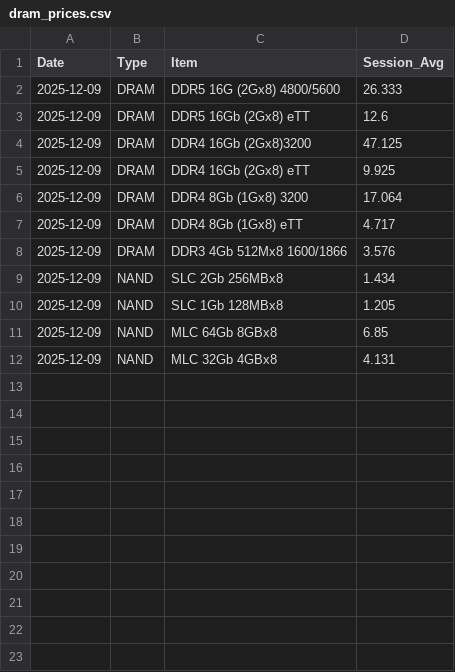
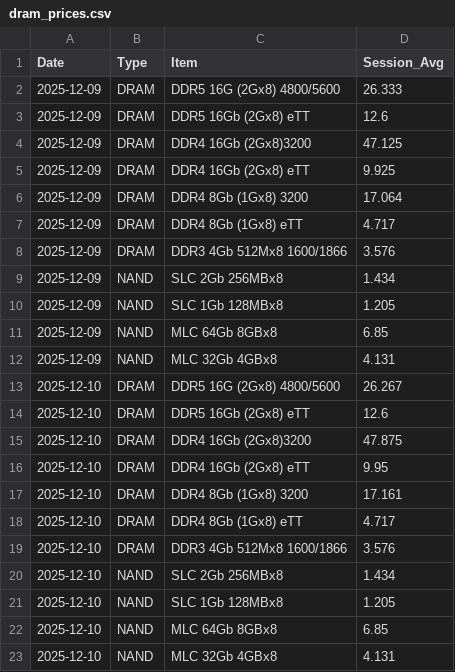
Before and after one commit to scrancap81/dram-price-tracker, a CSV file: dram_prices.csv, drawn as a sheet; the diff names each change by its address in the sheet, - before the commit and + after, or states it on an @@ line.

```diff
--- a/dram_prices.csv
+++ b/dram_prices.csv
+row 13: 2025-12-10 | DRAM | DDR5 16G (2Gx8) 4800/5600 | 26.267
+row 14: 2025-12-10 | DRAM | DDR5 16Gb (2Gx8) eTT | 12.6
+row 15: 2025-12-10 | DRAM | DDR4 16Gb (2Gx8)3200 | 47.875
+row 16: 2025-12-10 | DRAM | DDR4 16Gb (2Gx8) eTT | 9.95
+row 17: 2025-12-10 | DRAM | DDR4 8Gb (1Gx8) 3200 | 17.161
+row 18: 2025-12-10 | DRAM | DDR4 8Gb (1Gx8) eTT | 4.717
+row 19: 2025-12-10 | DRAM | DDR3 4Gb 512Mx8 1600/1866 | 3.576
+row 20: 2025-12-10 | NAND | SLC 2Gb 256MBx8 | 1.434
+row 21: 2025-12-10 | NAND | SLC 1Gb 128MBx8 | 1.205
+row 22: 2025-12-10 | NAND | MLC 64Gb 8GBx8 | 6.85
+row 23: 2025-12-10 | NAND | MLC 32Gb 4GBx8 | 4.131
```
